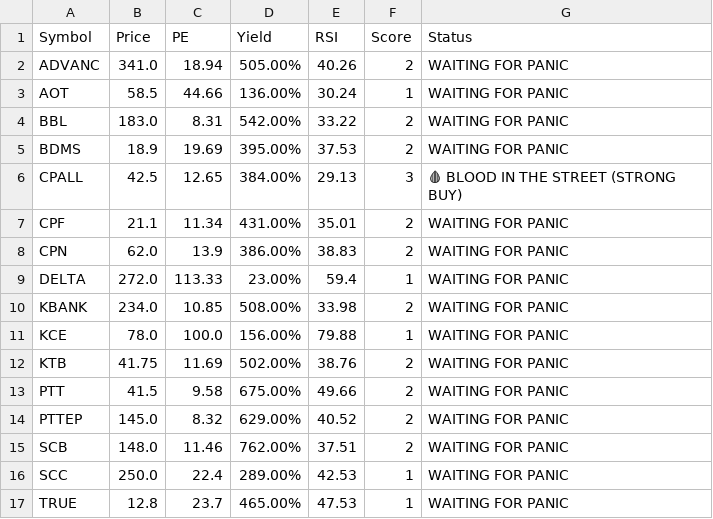
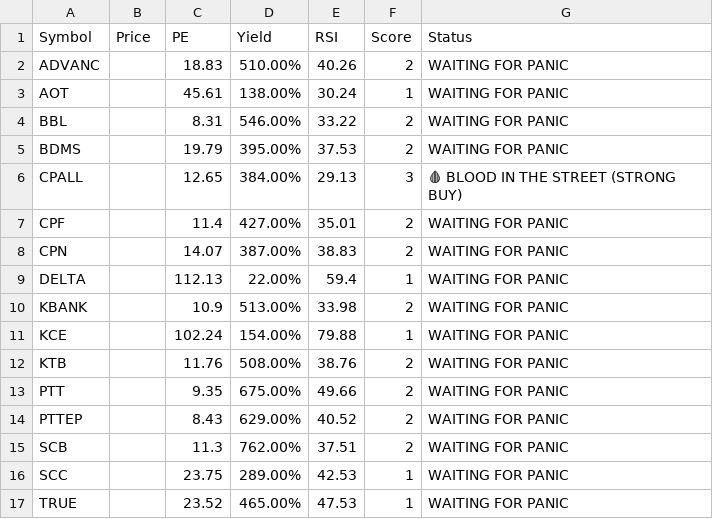
Before and after one commit to dcce-dccre/thai-stock-scanner, a CSV file: data.csv, drawn as a sheet.

```diff
--- a/data.csv
+++ b/data.csv
@@ -1,17 +1,17 @@
 Symbol,Price,PE,Yield,RSI,Score,Status
-ADVANC,341.0,18.94,505.00%,40.26,2,WAITING FOR PANIC
-AOT,58.5,44.66,136.00%,30.24,1,WAITING FOR PANIC
-BBL,183.0,8.31,542.00%,33.22,2,WAITING FOR PANIC
-BDMS,18.9,19.69,395.00%,37.53,2,WAITING FOR PANIC
-CPALL,42.5,12.65,384.00%,29.13,3,🩸 BLOOD IN THE STREET (STRONG BUY)
-CPF,21.1,11.34,431.00%,35.01,2,WAITING FOR PANIC
-CPN,62.0,13.9,386.00%,38.83,2,WAITING FOR PANIC
-DELTA,272.0,113.33,23.00%,59.4,1,WAITING FOR PANIC
-KBANK,234.0,10.85,508.00%,33.98,2,WAITING FOR PANIC
-KCE,78.0,100.0,156.00%,79.88,1,WAITING FOR PANIC
-KTB,41.75,11.69,502.00%,38.76,2,WAITING FOR PANIC
-PTT,41.5,9.58,675.00%,49.66,2,WAITING FOR PANIC
-PTTEP,145.0,8.32,629.00%,40.52,2,WAITING FOR PANIC
-SCB,148.0,11.46,762.00%,37.51,2,WAITING FOR PANIC
-SCC,250.0,22.4,289.00%,42.53,1,WAITING FOR PANIC
-TRUE,12.8,23.7,465.00%,47.53,1,WAITING FOR PANIC
+ADVANC,,18.83,510.00%,40.26,2,WAITING FOR PANIC
+AOT,,45.61,138.00%,30.24,1,WAITING FOR PANIC
+BBL,,8.31,546.00%,33.22,2,WAITING FOR PANIC
+BDMS,,19.79,395.00%,37.53,2,WAITING FOR PANIC
+CPALL,,12.65,384.00%,29.13,3,🩸 BLOOD IN THE STREET (STRONG BUY)
+CPF,,11.4,427.00%,35.01,2,WAITING FOR PANIC
+CPN,,14.07,387.00%,38.83,2,WAITING FOR PANIC
+DELTA,,112.13,22.00%,59.4,1,WAITING FOR PANIC
+KBANK,,10.9,513.00%,33.98,2,WAITING FOR PANIC
+KCE,,102.24,154.00%,79.88,1,WAITING FOR PANIC
+KTB,,11.76,508.00%,38.76,2,WAITING FOR PANIC
+PTT,,9.35,675.00%,49.66,2,WAITING FOR PANIC
+PTTEP,,8.43,629.00%,40.52,2,WAITING FOR PANIC
+SCB,,11.3,762.00%,37.51,2,WAITING FOR PANIC
+SCC,,23.75,289.00%,42.53,1,WAITING FOR PANIC
+TRUE,,23.52,465.00%,47.53,1,WAITING FOR PANIC
```
